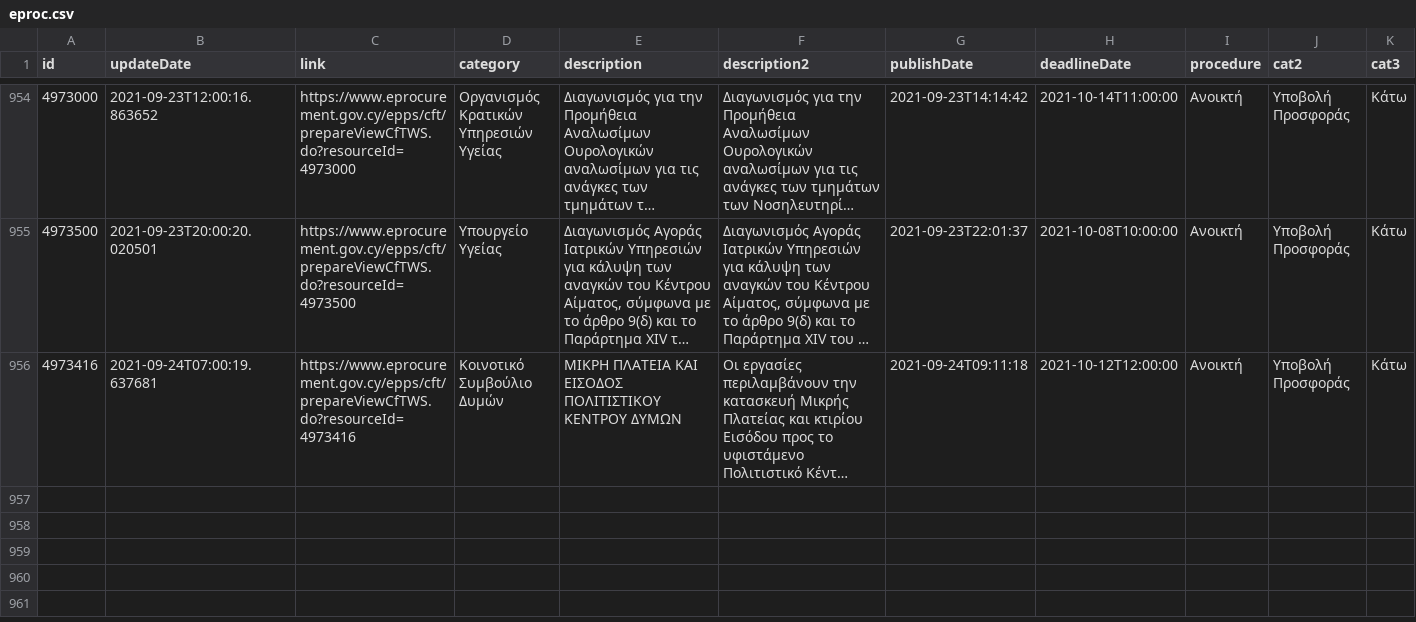
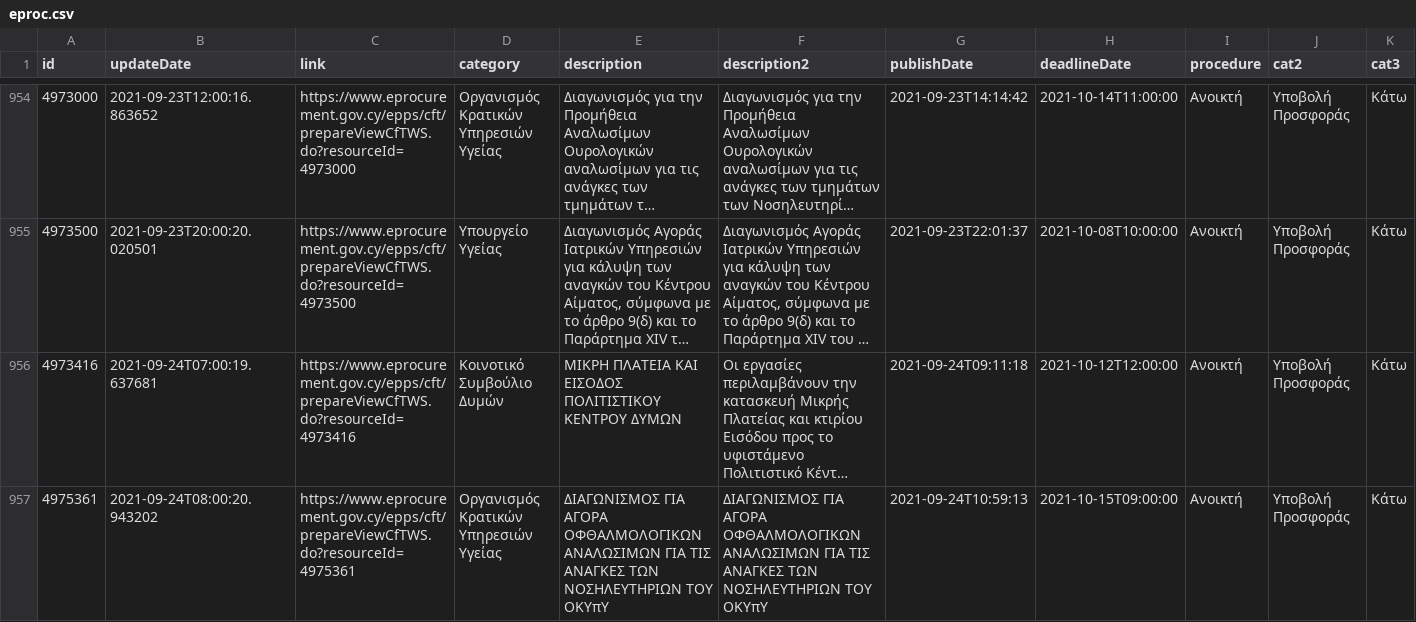
Before and after one commit to kapiosk/eprocurement, a CSV file: eproc.csv, drawn as a sheet; only a part is shown, gaps mark what is left out; long unchanged cells end in …; rows hold the shown columns only; the diff names each change by its address in the sheet, - before the commit and + after, or states it on an @@ line.

Commit message:
bot

```diff
--- a/eproc.csv
+++ b/eproc.csv
+row 957: 4975361 | 2021-09-24T08:00:20.943202 | https://www.eprocurement.gov.cy/epps/cft/prepareViewCfTWS.do?resourceId=4975361 | Οργανισμός Κρατικών Υπηρεσιών Υγείας | ΔΙΑΓΩΝΙΣΜΟΣ ΓΙΑ ΑΓΟΡΑ ΟΦΘΑΛΜΟΛΟΓΙΚΩΝ ΑΝΑΛΩΣΙΜΩΝ ΓΙΑ ΤΙΣ ΑΝΑΓΚΕΣ ΤΩΝ ΝΟΣΗΛΕΥΤΗΡΙΩΝ ΤΟΥ ΟΚΥπΥ | ΔΙΑΓΩΝΙΣΜΟΣ ΓΙΑ ΑΓΟΡΑ ΟΦΘΑΛΜΟΛΟΓΙΚΩΝ ΑΝΑΛΩΣΙΜΩΝ ΓΙΑ ΤΙΣ ΑΝΑΓΚΕΣ ΤΩΝ ΝΟΣΗΛΕΥΤΗΡΙΩΝ ΤΟΥ ΟΚΥπΥ | 2021-09-24T10:59:13 | 2021-10-15T09:00:00 | Ανοικτή | Υποβολή Προσφοράς | Κάτω
```
